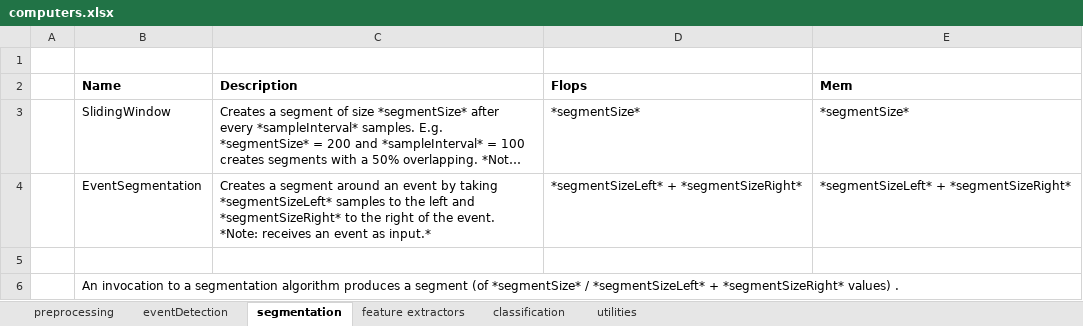
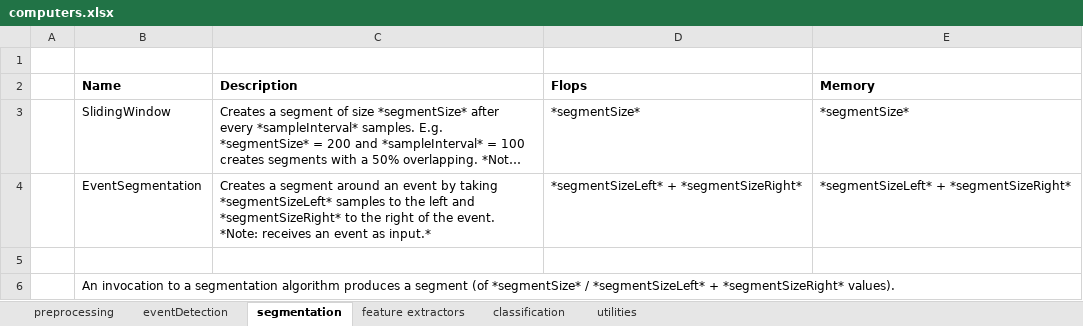
Before and after one commit to avenix/WDK, an Excel workbook: doc/computers.xlsx, sheet segmentation, drawn as a sheet; long unchanged cells end in …; values as stored, in another font and other column widths than the file's, no borders; the diff names each change by its address in the sheet, - before the commit and + after, or states it on an @@ line.

```diff
--- a/doc/computers.xlsx (sheet segmentation)
+++ b/doc/computers.xlsx (sheet segmentation)
-E2: Mem
+E2: Memory
-B6 (Name): …+ *segmentSizeRight* values) .
+B6 (Name): …+ *segmentSizeRight* values).
```
Also changed, not shown: sheet utilities, sheet feature extractors, sheet preprocessing, sheet eventDetection, sheet classification, 9 other files.
